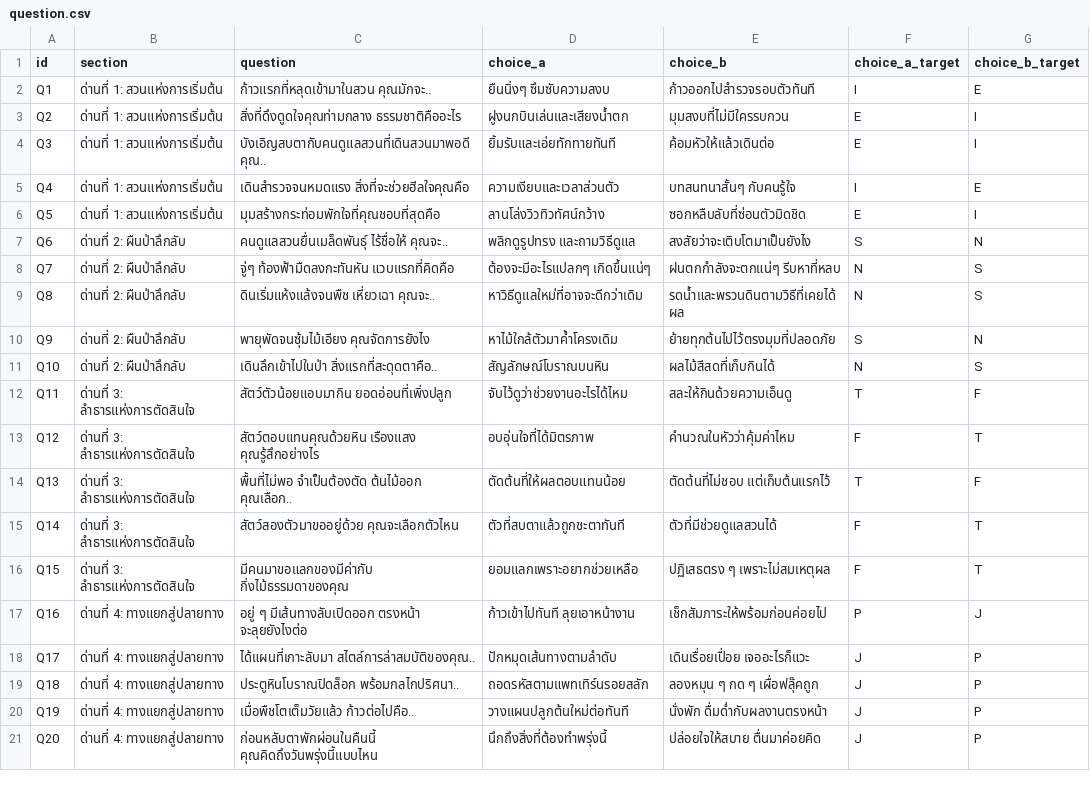
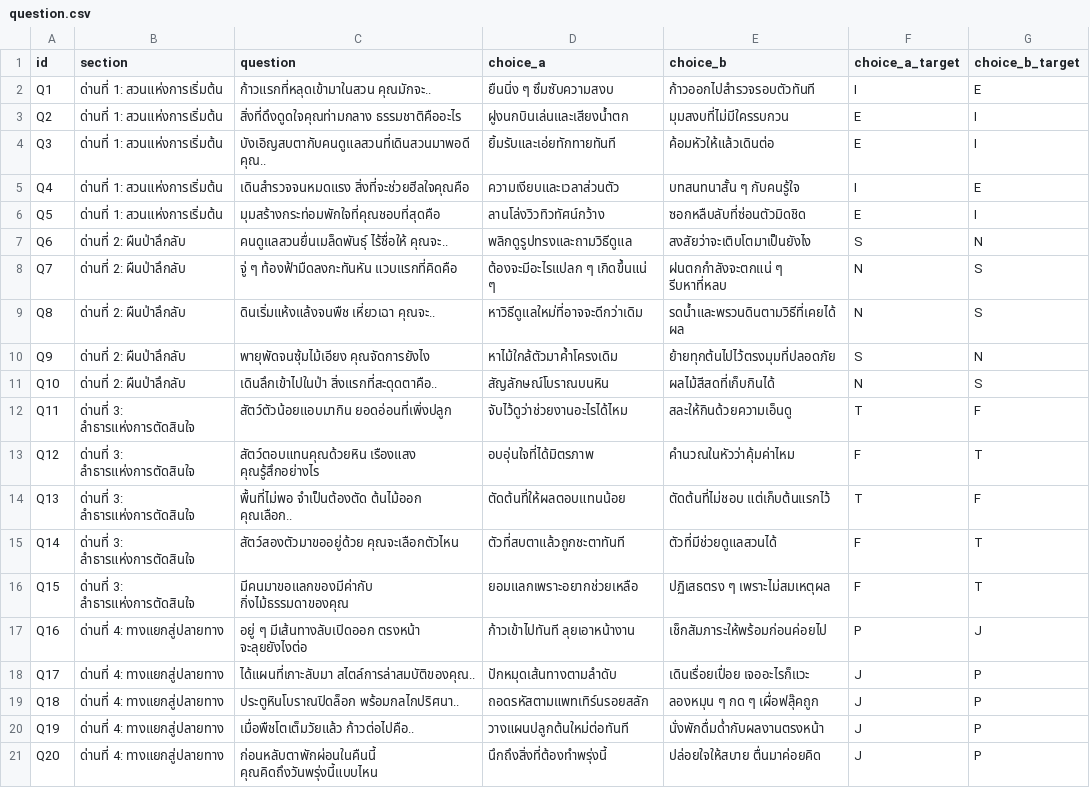
Before and after one commit to BlindNes04/PukJIw_Project, a CSV file: Assets/Resources/text/question.csv, drawn as a sheet; the diff names each change by its address in the sheet, - before the commit and + after, or states it on an @@ line.

```diff
--- a/Assets/Resources/text/question.csv
+++ b/Assets/Resources/text/question.csv
-D2 (choice_a): ยืนนิ่งๆ ซึมซับความสงบ
+D2 (choice_a): ยืนนิ่ง ๆ ซึมซับความสงบ
-E5 (choice_b): บทสนทนาสั้นๆ กับคนรู้ใจ
+E5 (choice_b): บทสนทนาสั้น ๆ กับคนรู้ใจ
-D7 (choice_a): พลิกดูรูปทรง และถามวิธีดูแล
+D7 (choice_a): พลิกดูรูปทรงและถามวิธีดูแล
-C8 (question): จู่ๆ ท้องฟ้ามืดลงกะทันหัน แวบแรกที่คิดคือ
+C8 (question): จู่ ๆ ท้องฟ้ามืดลงกะทันหัน แวบแรกที่คิดคือ
-D8 (choice_a): ต้องจะมีอะไรแปลกๆ เกิดขึ้นแน่ๆ
+D8 (choice_a): ต้องจะมีอะไรแปลก ๆ เกิดขึ้นแน่ ๆ
-E8 (choice_b): ฝนตกกำลังจะตกแน่ๆ รีบหาที่หลบ
+E8 (choice_b): ฝนตกกำลังจะตกแน่ ๆ รีบหาที่หลบ
-E20 (choice_b): นั่งพัก ดื่มด่ำกับผลงานตรงหน้า
+E20 (choice_b): นั่งพักดื่มด่ำกับผลงานตรงหน้า
```
Also changed, not shown: 9 other files.
